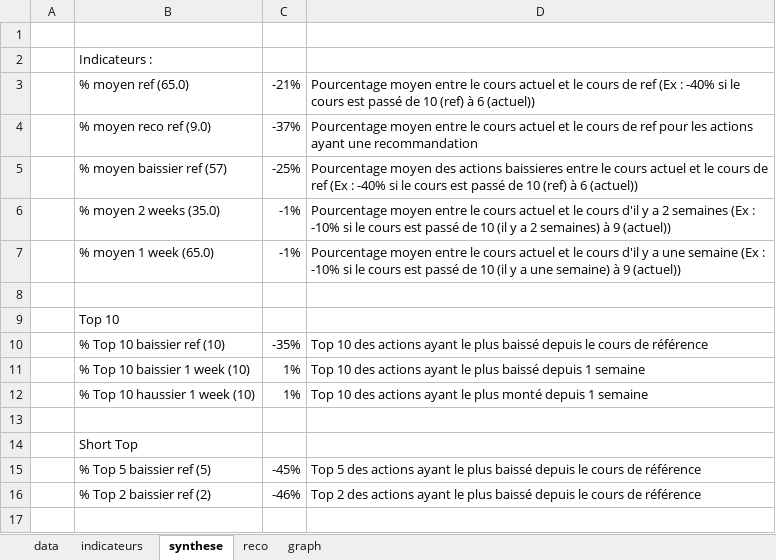
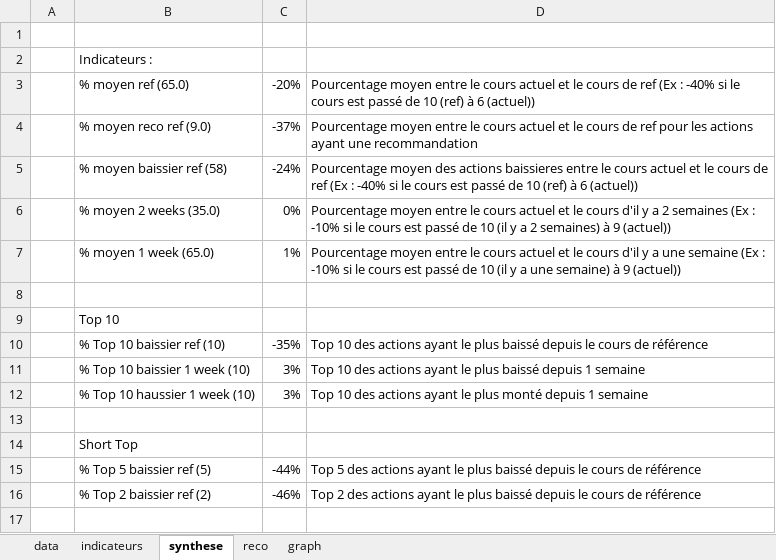
Before and after one commit to didierr2/bourse, an Excel workbook: src/main/resources/bourse.xlsx, sheet synthese, drawn as a sheet; only a part is shown; values as stored, in another font and other column widths than the file's, no borders; the diff names each change by its address in the sheet, - before the commit and + after, or states it on an @@ line.

```diff
--- a/src/main/resources/bourse.xlsx (sheet synthese)
+++ b/src/main/resources/bourse.xlsx (sheet synthese)
-C3: -21%
+C3: -20%
-B5: % moyen baissier ref (57)
+B5: % moyen baissier ref (58)
-C5: -25%
+C5: -24%
-C6: -1%
+C6: 0%
-C7: -1%
+C7: 1%
-C11:C12: 1%
+C11:C12: 3%
-C15: -45%
+C15: -44%
```
Also changed, not shown: sheet indicateurs, sheet data, charts or pictures, 6 other files.
